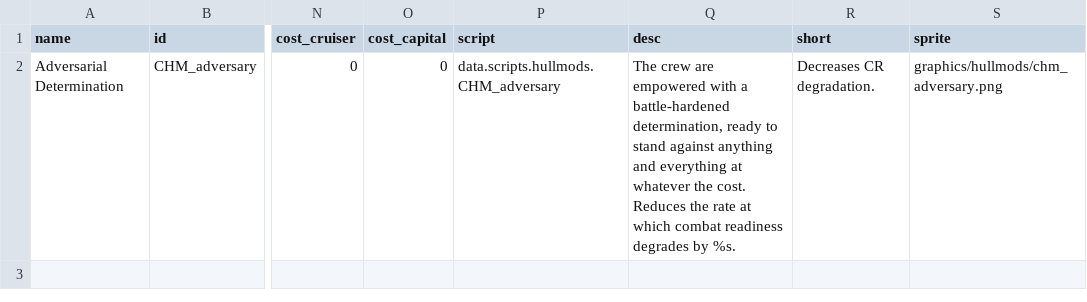
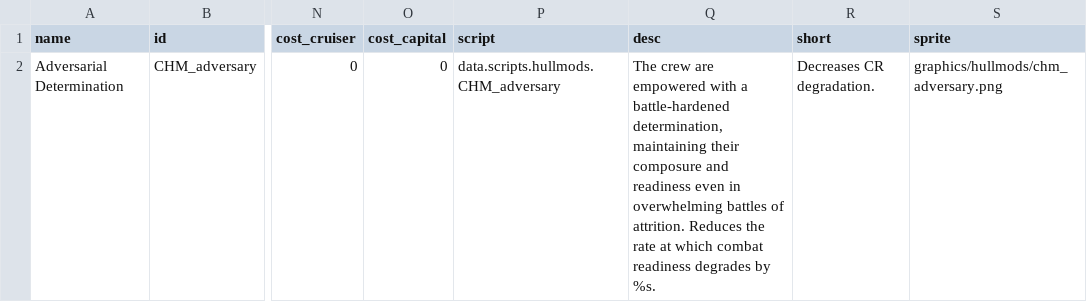
Before and after one commit to Tranquiliti/Adversary, a CSV file: data/hullmods/hull_mods.csv, drawn as a sheet; only a part is shown, gaps mark what is left out; the diff names each change by its address in the sheet, - before the commit and + after, or states it on an @@ line.

```diff
--- a/data/hullmods/hull_mods.csv
+++ b/data/hullmods/hull_mods.csv
-Q2 (desc): …battle-hardened determination, ready to stand against anything and everything at whatever the cost. Reduces the…
+Q2 (desc): …battle-hardened determination, maintaining their composure and readiness even in overwhelming battles of attrition. Reduces the…
```
Also changed, not shown: 16 other files.
